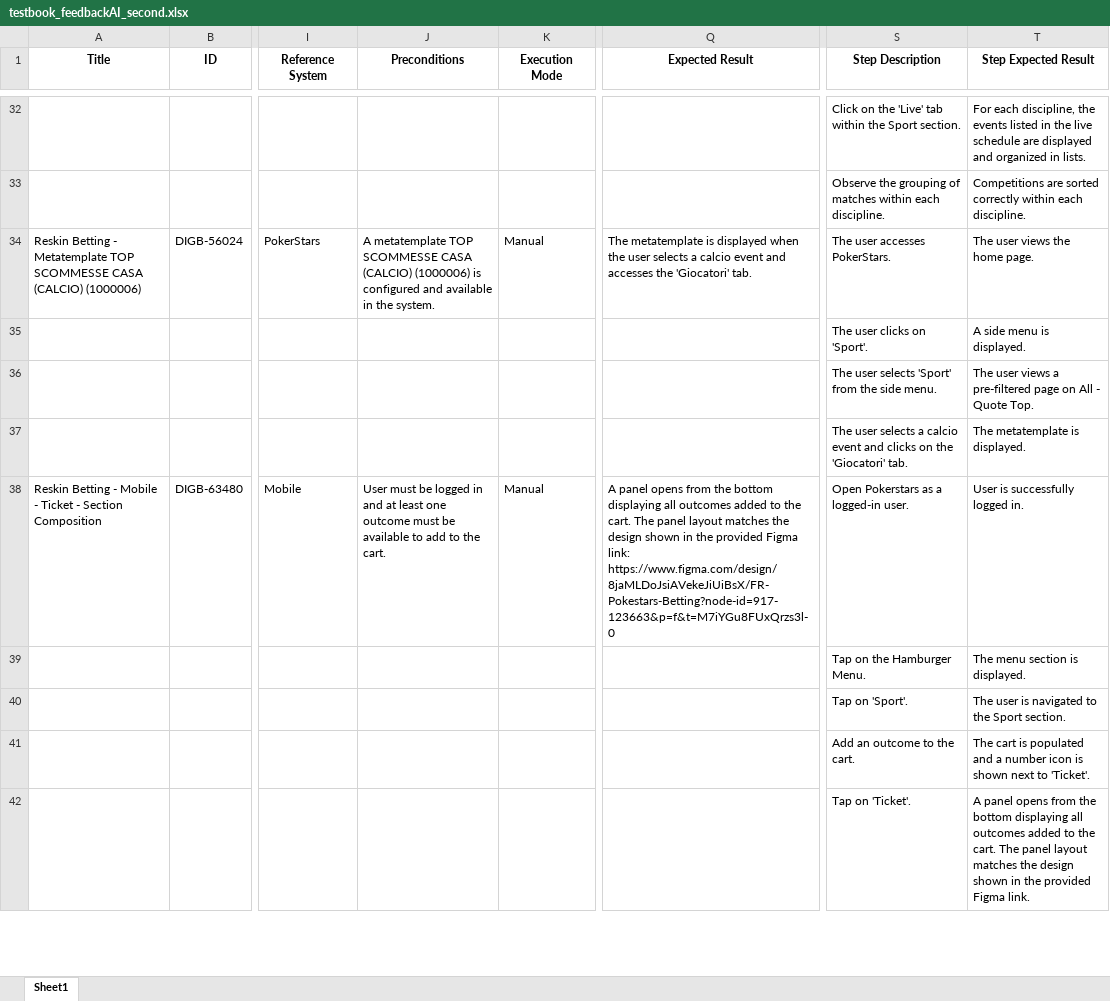
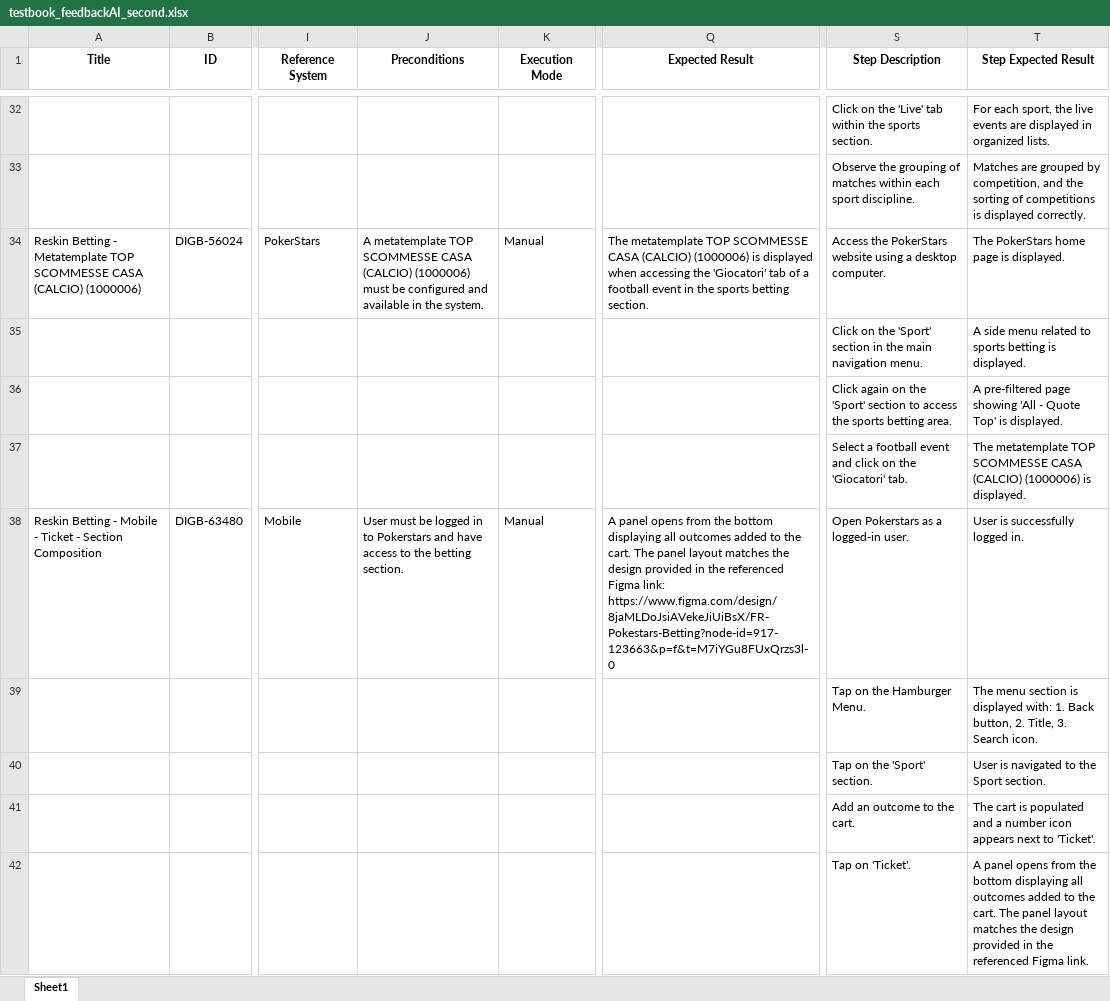
Before and after one commit to PyJess/Sisal, an Excel workbook: outputs/testbook_feedbackAI_second.xlsx, sheet Sheet1, drawn as a sheet; only a part is shown, gaps mark what is left out; values as stored, in another font and other column widths than the file's, no borders; the diff covers the shown part only; the diff names each change by its address in the sheet, - before the commit and + after, or states it on an @@ line.

```diff
--- a/outputs/testbook_feedbackAI_second.xlsx (sheet Sheet1)
+++ b/outputs/testbook_feedbackAI_second.xlsx (sheet Sheet1)
-S32 (Step Description): …within the Sport section.
+S32 (Step Description): …within the sports section.
-T32 (Step Expected Result): For each discipline, the events listed in the live schedule are displayed and organized in lists.
+T32 (Step Expected Result): For each sport, the live events are displayed in organized lists.
-S33 (Step Description): …within each discipline.
+S33 (Step Description): …within each sport discipline.
-T33 (Step Expected Result): Competitions are sorted correctly within each discipline.
+T33 (Step Expected Result): Matches are grouped by competition, and the sorting of competitions is displayed correctly.
-J34 (Preconditions): …(CALCIO) (1000006) is configured and…
+J34 (Preconditions): …(CALCIO) (1000006) must be configured and…
-Q34 (Expected Result): The metatemplate is displayed when the user selects a calcio event and accesses the 'Giocatori' tab.
+Q34 (Expected Result): The metatemplate TOP SCOMMESSE CASA (CALCIO) (1000006) is displayed when accessing the 'Giocatori' tab of a football event in the sports betting section.
-S34 (Step Description): The user accesses PokerStars.
+S34 (Step Description): Access the PokerStars website using a desktop computer.
-T34 (Step Expected Result): The user views the home page.
+T34 (Step Expected Result): The PokerStars home page is displayed.
-S35 (Step Description): The user clicks on 'Sport'.
+S35 (Step Description): Click on the 'Sport' section in the main navigation menu.
-T35 (Step Expected Result): A side menu is displayed.
+T35 (Step Expected Result): A side menu related to sports betting is displayed.
-S36 (Step Description): The user selects 'Sport' from the side menu.
+S36 (Step Description): Click again on the 'Sport' section to access the sports betting area.
-T36 (Step Expected Result): The user views a pre-filtered page on All - Quote Top.
+T36 (Step Expected Result): A pre-filtered page showing 'All - Quote Top' is displayed.
-S37 (Step Description): The user selects a calcio event and clicks on the…
+S37 (Step Description): Select a football event and click on the…
-T37 (Step Expected Result): The metatemplate is displayed.
+T37 (Step Expected Result): The metatemplate TOP SCOMMESSE CASA (CALCIO) (1000006) is displayed.
-J38 (Preconditions): …logged in and at least one outcome must be available to add to the cart.
+J38 (Preconditions): …logged in to Pokerstars and have access to the betting section.
-Q38 (Expected Result): …the design shown in the provided Figma link:…
+Q38 (Expected Result): …the design provided in the referenced Figma link:…
-T39 (Step Expected Result): …section is displayed.
+T39 (Step Expected Result): …section is displayed with: 1. Back button, 2. Title, 3. Search icon.
-S40 (Step Description): Tap on 'Sport'.
+S40 (Step Description): Tap on the 'Sport' section.
-T40 (Step Expected Result): The user is navigated to the Sport section.
+T40 (Step Expected Result): User is navigated to the Sport section.
-T41 (Step Expected Result): …number icon is shown next to…
+T41 (Step Expected Result): …number icon appears next to…
-T42 (Step Expected Result): …the design shown in the provided Figma link.
+T42 (Step Expected Result): …the design provided in the referenced Figma link.
```
Also changed, not shown: 3 added rows and 195 edited cells elsewhere in this sheet.
